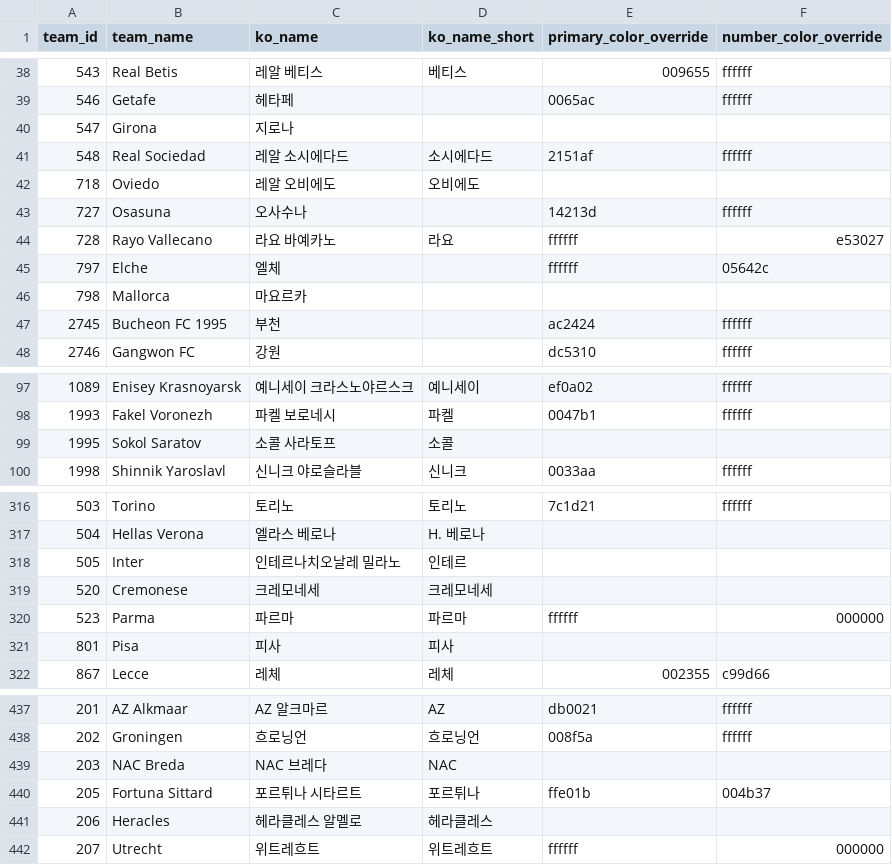
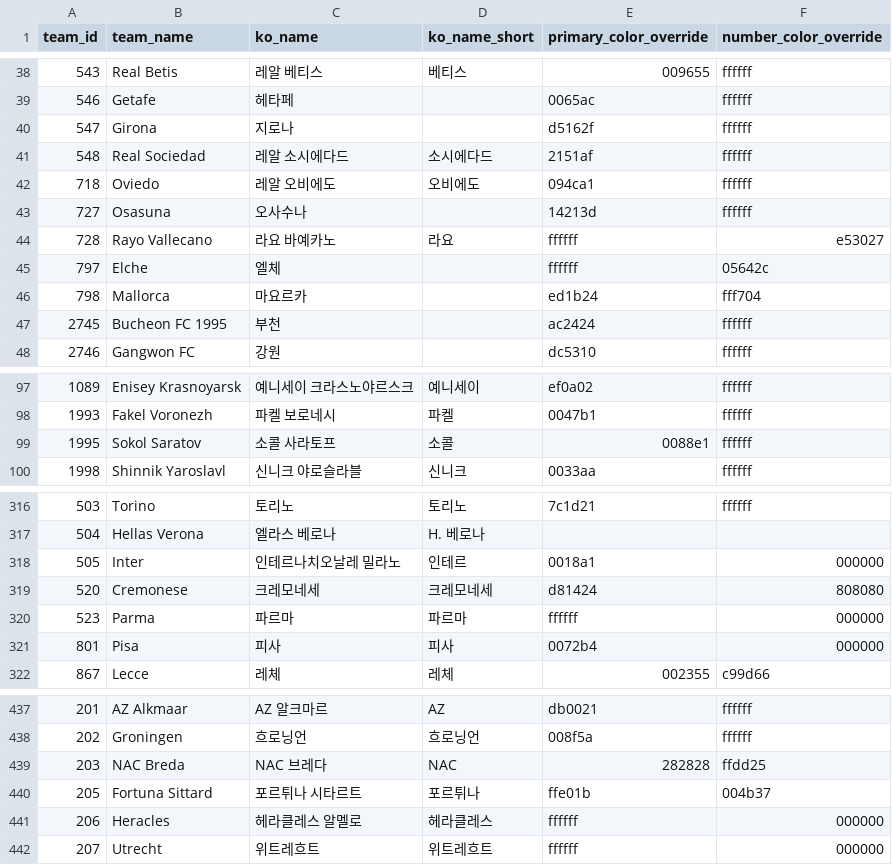
Before and after one commit to bgh1234554/football-obs-backend, a CSV file: src/main/resources/data/teams.csv, drawn as a sheet; only a part is shown, gaps mark what is left out; the diff covers the shown part only.

```diff
--- a/src/main/resources/data/teams.csv
+++ b/src/main/resources/data/teams.csv
@@ -39,5 +39,5 @@ team_id,team_name,ko_name,ko_name_short,primary_color_override,number_color_over
 546,Getafe,헤타페,,0065ac,ffffff
-547,Girona,지로나,
+547,Girona,지로나,,d5162f,ffffff
 548,Real Sociedad,레알 소시에다드, 소시에다드,2151af,ffffff
-718,Oviedo,레알 오비에도, 오비에도
+718,Oviedo,레알 오비에도, 오비에도,094ca1,ffffff
 727,Osasuna,오사수나,,14213d,ffffff
@@ -45,3 +45,3 @@ team_id,team_name,ko_name,ko_name_short,primary_color_override,number_color_over
 797,Elche,엘체,,ffffff,05642c
-798,Mallorca,마요르카,
+798,Mallorca,마요르카,,ed1b24,fff704
 2745,Bucheon FC 1995, 부천,,ac2424,ffffff
@@ -98,3 +98,3 @@ team_id,team_name,ko_name,ko_name_short,primary_color_override,number_color_over
 1993,Fakel Voronezh,파켈 보로네시, 파켈,0047b1,ffffff
-1995,Sokol Saratov,소콜 사라토프, 소콜
+1995,Sokol Saratov,소콜 사라토프, 소콜,0088e1,ffffff
 1998,Shinnik Yaroslavl,신니크 야로슬라블, 신니크,0033aa,ffffff
@@ -317,6 +317,6 @@ team_id,team_name,ko_name,ko_name_short,primary_color_override,number_color_over
 504,Hellas Verona,엘라스 베로나,H. 베로나
-505,Inter,인테르나치오날레 밀라노,인테르
-520,Cremonese,크레모네세,크레모네세
+505,Inter,인테르나치오날레 밀라노,인테르,0018a1,000000
+520,Cremonese,크레모네세,크레모네세,d81424,808080
 523,Parma,파르마,파르마,ffffff,000000
-801,Pisa,피사,피사
+801,Pisa,피사,피사,0072b4,000000
 867,Lecce,레체,레체,002355,c99d66
@@ -438,5 +438,5 @@ team_id,team_name,ko_name,ko_name_short,primary_color_override,number_color_over
 202,Groningen,흐로닝언,흐로닝언,008f5a,ffffff
-203,NAC Breda,NAC 브레다,NAC
+203,NAC Breda,NAC 브레다,NAC,282828,ffdd25
 205,Fortuna Sittard,포르튀나 시타르트,포르튀나,ffe01b,004b37
-206,Heracles,헤라클레스 알멜로,헤라클레스
+206,Heracles,헤라클레스 알멜로,헤라클레스,ffffff,000000
 207,Utrecht,위트레흐트,위트레흐트,ffffff,000000
```
Also changed, not shown: 16 edited cells elsewhere in this file, src/main/resources/data/logos.csv.
